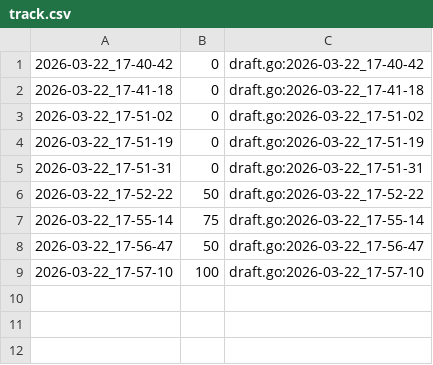
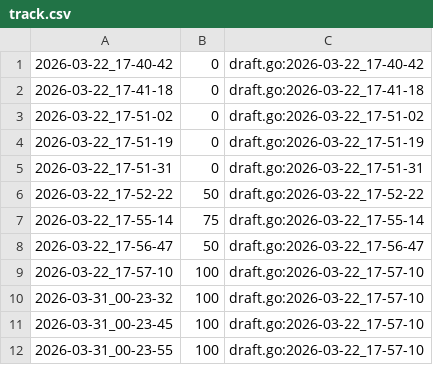
Before and after one commit to qxcode-course/ed-ter-bloco-a-rayca-alves, a CSV file: .tko/track/ed@baruel/track.csv, drawn as a sheet.

```diff
--- a/.tko/track/ed@baruel/track.csv
+++ b/.tko/track/ed@baruel/track.csv
@@ -9 +9,4 @@
 2026-03-22_17-57-10,100,draft.go:2026-03-22_17-57-10
+2026-03-31_00-23-32,100,draft.go:2026-03-22_17-57-10
+2026-03-31_00-23-45,100,draft.go:2026-03-22_17-57-10
+2026-03-31_00-23-55,100,draft.go:2026-03-22_17-57-10
```
Also changed, not shown: .tko/track/ed@apagando/track.csv, .tko/track/ed@casais/track.csv, 23 other files.
